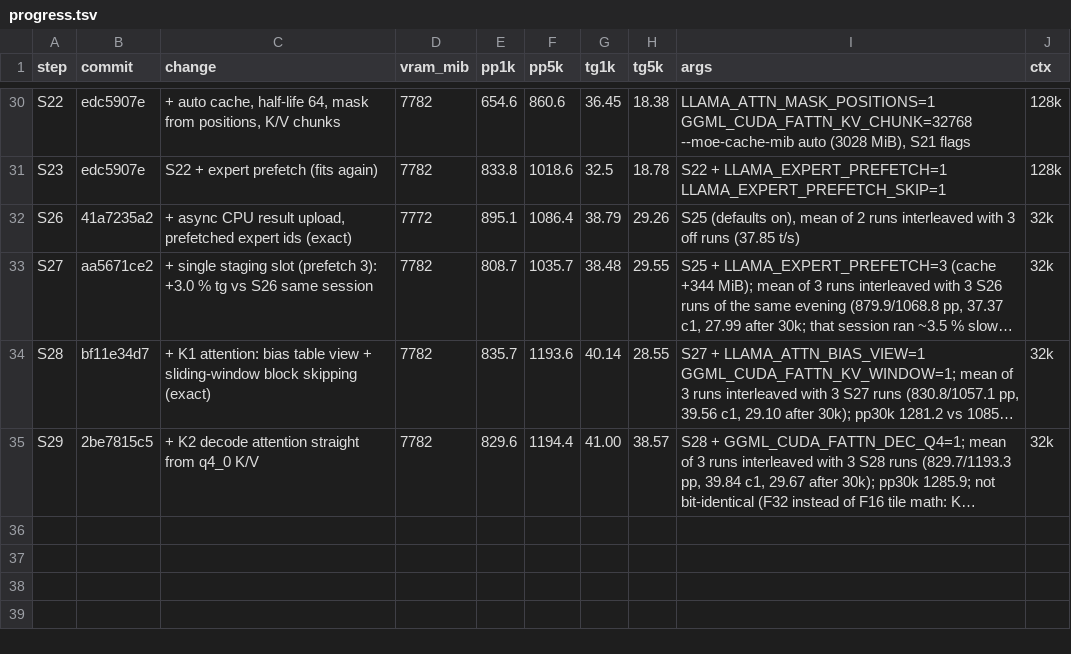
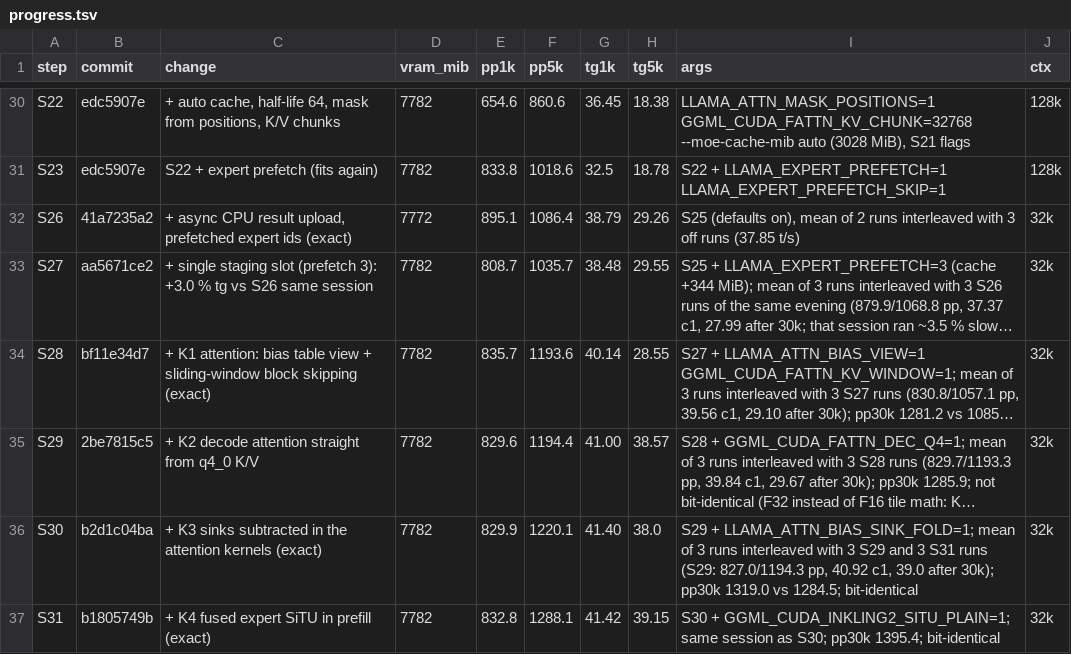
Before and after one commit to eiselems/llama.cpp, a TSV file: docs/inkling-perf/progress.tsv, drawn as a sheet; only a part is shown, gaps mark what is left out; long unchanged cells end in …; the diff names each change by its address in the sheet, - before the commit and + after, or states it on an @@ line.

```diff
--- a/docs/inkling-perf/progress.tsv
+++ b/docs/inkling-perf/progress.tsv
+row 36: S30 | b2d1c04ba | + K3 sinks subtracted in the attention kernels (exact) | 7782 | 829.9 | 1220.1 | 41.40 | 38.0 | S29 + LLAMA_ATTN_BIAS_SINK_FOLD=1; mean of 3 runs interleaved with 3 S29 and 3 S31 runs (S29: 827.0/1194.3 pp, 40.92 c1, 39.0 after 30k); pp30k 1319.0 vs 1284.5; bit-identical | 32k
+row 37: S31 | b1805749b | + K4 fused expert SiTU in prefill (exact) | 7782 | 832.8 | 1288.1 | 41.42 | 39.15 | S30 + GGML_CUDA_INKLING2_SITU_PLAIN=1; same session as S30; pp30k 1395.4; bit-identical | 32k
```
Also changed, not shown: 2 other files.
